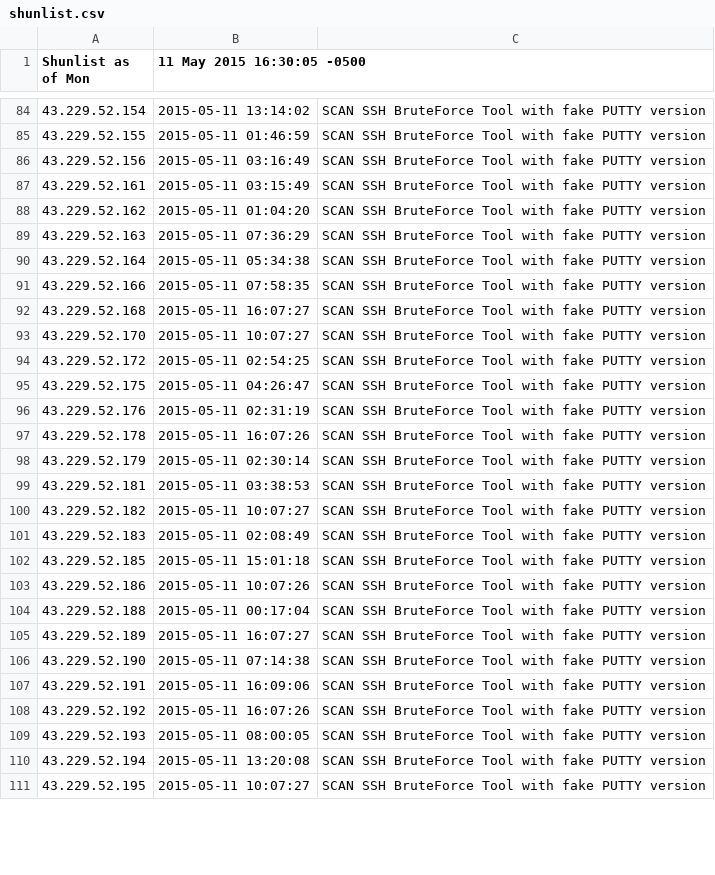
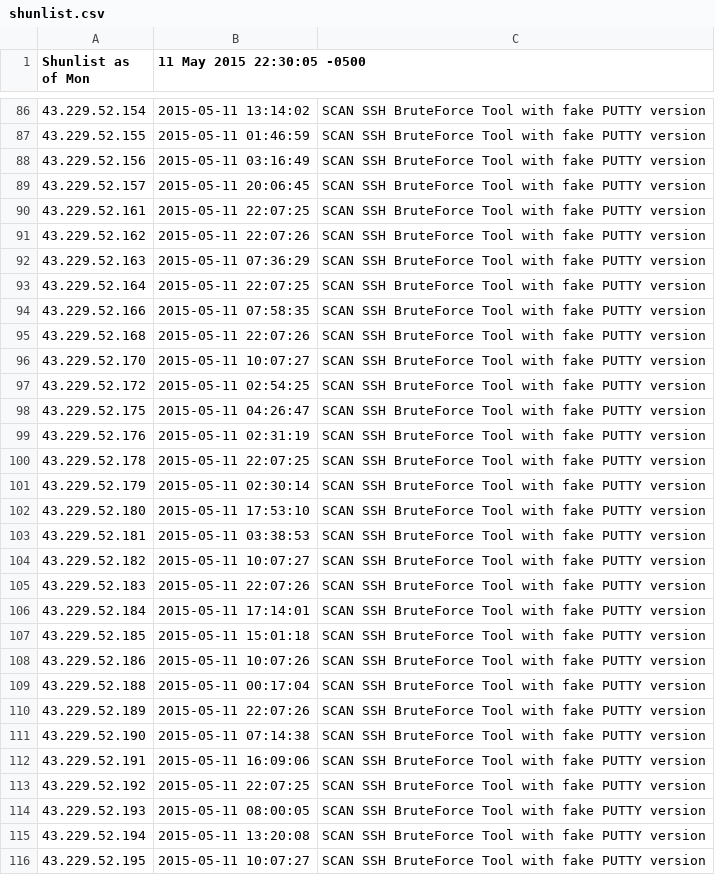
Before and after one commit to BikeMaker/datasets, a CSV file: osint/data/shunlist.csv, drawn as a sheet; only a part is shown, gaps mark what is left out; the diff covers the shown part only.

```diff
--- a/osint/data/shunlist.csv
+++ b/osint/data/shunlist.csv
@@ -1 +1 @@
-Shunlist as of Mon, 11 May 2015 16:30:05 -0500
+Shunlist as of Mon, 11 May 2015 22:30:05 -0500
@@ -86,8 +88,9 @@ Shunlist as of Mon, 11 May 2015 16:30:05 -0500
 43.229.52.156,2015-05-11 03:16:49,SCAN SSH BruteForce Tool with fake PUTTY version
-43.229.52.161,2015-05-11 03:15:49,SCAN SSH BruteForce Tool with fake PUTTY version
-43.229.52.162,2015-05-11 01:04:20,SCAN SSH BruteForce Tool with fake PUTTY version
+43.229.52.157,2015-05-11 20:06:45,SCAN SSH BruteForce Tool with fake PUTTY version
+43.229.52.161,2015-05-11 22:07:25,SCAN SSH BruteForce Tool with fake PUTTY version
+43.229.52.162,2015-05-11 22:07:26,SCAN SSH BruteForce Tool with fake PUTTY version
 43.229.52.163,2015-05-11 07:36:29,SCAN SSH BruteForce Tool with fake PUTTY version
-43.229.52.164,2015-05-11 05:34:38,SCAN SSH BruteForce Tool with fake PUTTY version
+43.229.52.164,2015-05-11 22:07:25,SCAN SSH BruteForce Tool with fake PUTTY version
 43.229.52.166,2015-05-11 07:58:35,SCAN SSH BruteForce Tool with fake PUTTY version
-43.229.52.168,2015-05-11 16:07:27,SCAN SSH BruteForce Tool with fake PUTTY version
+43.229.52.168,2015-05-11 22:07:26,SCAN SSH BruteForce Tool with fake PUTTY version
 43.229.52.170,2015-05-11 10:07:27,SCAN SSH BruteForce Tool with fake PUTTY version
@@ -96,7 +99,9 @@ Shunlist as of Mon, 11 May 2015 16:30:05 -0500
 43.229.52.176,2015-05-11 02:31:19,SCAN SSH BruteForce Tool with fake PUTTY version
-43.229.52.178,2015-05-11 16:07:26,SCAN SSH BruteForce Tool with fake PUTTY version
+43.229.52.178,2015-05-11 22:07:25,SCAN SSH BruteForce Tool with fake PUTTY version
 43.229.52.179,2015-05-11 02:30:14,SCAN SSH BruteForce Tool with fake PUTTY version
+43.229.52.180,2015-05-11 17:53:10,SCAN SSH BruteForce Tool with fake PUTTY version
 43.229.52.181,2015-05-11 03:38:53,SCAN SSH BruteForce Tool with fake PUTTY version
 43.229.52.182,2015-05-11 10:07:27,SCAN SSH BruteForce Tool with fake PUTTY version
-43.229.52.183,2015-05-11 02:08:49,SCAN SSH BruteForce Tool with fake PUTTY version
+43.229.52.183,2015-05-11 22:07:26,SCAN SSH BruteForce Tool with fake PUTTY version
+43.229.52.184,2015-05-11 17:14:01,SCAN SSH BruteForce Tool with fake PUTTY version
 43.229.52.185,2015-05-11 15:01:18,SCAN SSH BruteForce Tool with fake PUTTY version
@@ -104,6 +109,6 @@ Shunlist as of Mon, 11 May 2015 16:30:05 -0500
 43.229.52.188,2015-05-11 00:17:04,SCAN SSH BruteForce Tool with fake PUTTY version
-43.229.52.189,2015-05-11 16:07:27,SCAN SSH BruteForce Tool with fake PUTTY version
+43.229.52.189,2015-05-11 22:07:26,SCAN SSH BruteForce Tool with fake PUTTY version
 43.229.52.190,2015-05-11 07:14:38,SCAN SSH BruteForce Tool with fake PUTTY version
 43.229.52.191,2015-05-11 16:09:06,SCAN SSH BruteForce Tool with fake PUTTY version
-43.229.52.192,2015-05-11 16:07:26,SCAN SSH BruteForce Tool with fake PUTTY version
+43.229.52.192,2015-05-11 22:07:25,SCAN SSH BruteForce Tool with fake PUTTY version
 43.229.52.193,2015-05-11 08:00:05,SCAN SSH BruteForce Tool with fake PUTTY version
```
Also changed, not shown: 11 added rows and 110 edited cells elsewhere in this file, 25 other files.
